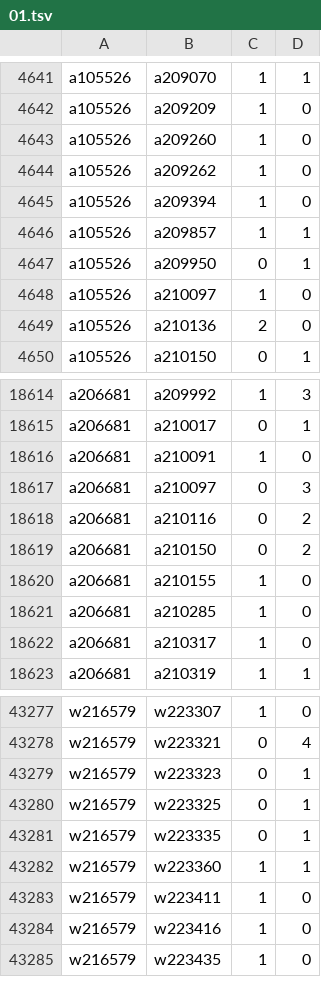
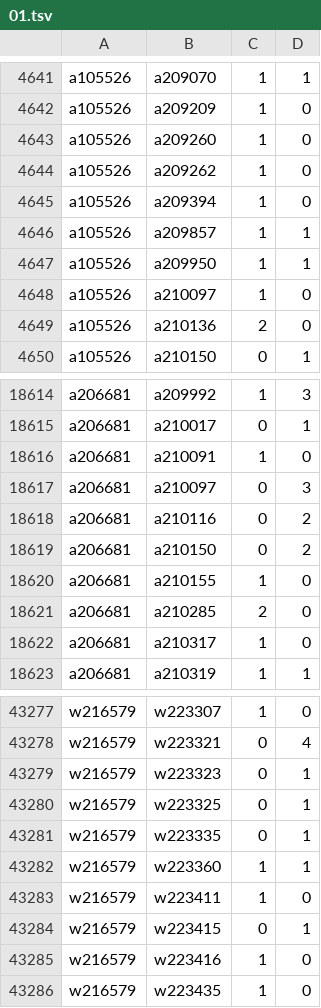
Before and after one commit to robertzechovsky639-ui/tenis, a TSV file: state/h2h/01.tsv, drawn as a sheet; only a part is shown, gaps mark what is left out.

```diff
--- a/state/h2h/01.tsv
+++ b/state/h2h/01.tsv
@@ -4646,3 +4646,3 @@ a105526	a209394	1	0
 a105526	a209857	1	1
-a105526	a209950	0	1
+a105526	a209950	1	1
 a105526	a210097	1	0
@@ -18620,3 +18620,3 @@ a206681	a210150	0	2
 a206681	a210155	1	0
-a206681	a210285	1	0
+a206681	a210285	2	0
 a206681	a210317	1	0
@@ -43283,2 +43283,3 @@ w216579	w223360	1	1
 w216579	w223411	1	0
+w216579	w223415	0	1
 w216579	w223416	1	0
```
Also changed, not shown: state/h2h/00.tsv, state/h2h/07.tsv, 25 other files.
